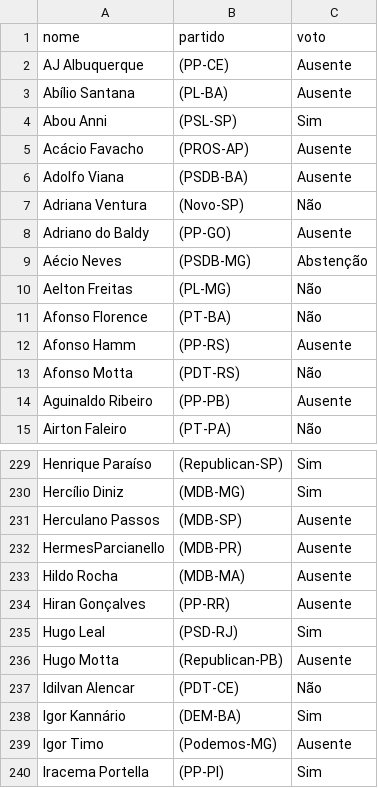
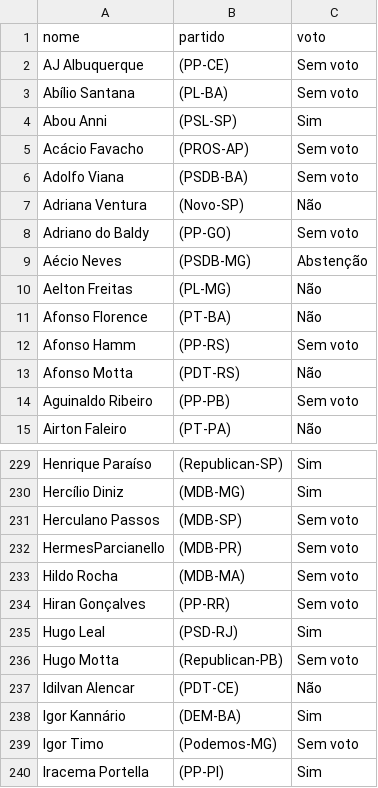
Before and after one commit to lmadriles/camara, a CSV file: data/pec135.csv (was data/votos_pec135.csv), drawn as a sheet; only a part is shown, gaps mark what is left out; the diff covers the shown part only.

```diff
--- a/data/votos_pec135.csv
+++ b/data/pec135.csv
@@ -1,9 +1,9 @@
 nome,partido,voto
-AJ Albuquerque,(PP-CE),Ausente
-Abílio Santana,(PL-BA),Ausente
+AJ Albuquerque,(PP-CE),Sem voto
+Abílio Santana,(PL-BA),Sem voto
 Abou Anni,(PSL-SP),Sim
-Acácio Favacho,(PROS-AP),Ausente
-Adolfo Viana,(PSDB-BA),Ausente
+Acácio Favacho,(PROS-AP),Sem voto
+Adolfo Viana,(PSDB-BA),Sem voto
 Adriana Ventura,(Novo-SP),Não
-Adriano do Baldy,(PP-GO),Ausente
+Adriano do Baldy,(PP-GO),Sem voto
 Aécio Neves,(PSDB-MG),Abstenção
@@ -11,5 +11,5 @@ Aelton Freitas,(PL-MG),Não
 Afonso Florence,(PT-BA),Não
-Afonso Hamm,(PP-RS),Ausente
+Afonso Hamm,(PP-RS),Sem voto
 Afonso Motta,(PDT-RS),Não
-Aguinaldo Ribeiro,(PP-PB),Ausente
+Aguinaldo Ribeiro,(PP-PB),Sem voto
 Airton Faleiro,(PT-PA),Não
@@ -230,11 +230,11 @@ Henrique Paraíso,(Republican-SP),Sim
 Hercílio Diniz,(MDB-MG),Sim
-Herculano Passos,(MDB-SP),Ausente
-HermesParcianello,(MDB-PR),Ausente
-Hildo Rocha,(MDB-MA),Ausente
-Hiran Gonçalves,(PP-RR),Ausente
+Herculano Passos,(MDB-SP),Sem voto
+HermesParcianello,(MDB-PR),Sem voto
+Hildo Rocha,(MDB-MA),Sem voto
+Hiran Gonçalves,(PP-RR),Sem voto
 Hugo Leal,(PSD-RJ),Sim
-Hugo Motta,(Republican-PB),Ausente
+Hugo Motta,(Republican-PB),Sem voto
 Idilvan Alencar,(PDT-CE),Não
 Igor Kannário,(DEM-BA),Sim
-Igor Timo,(Podemos-MG),Ausente
+Igor Timo,(Podemos-MG),Sem voto
 Iracema Portella,(PP-PI),Sim
```
Also changed, not shown: 47 edited cells elsewhere in this file, 1 other file.
